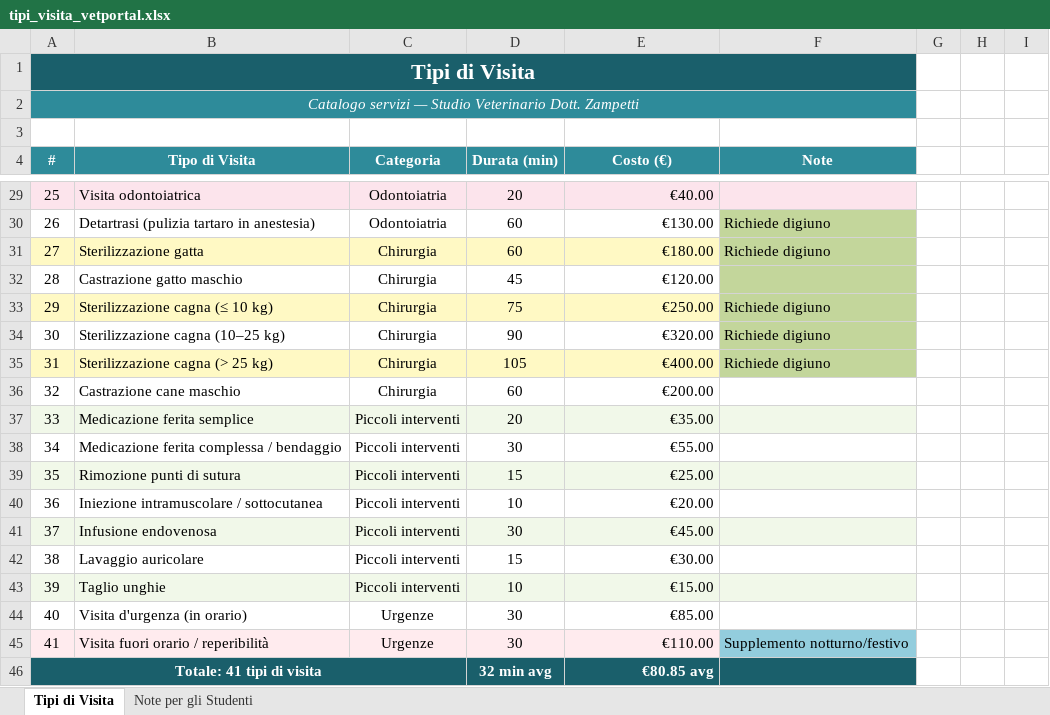
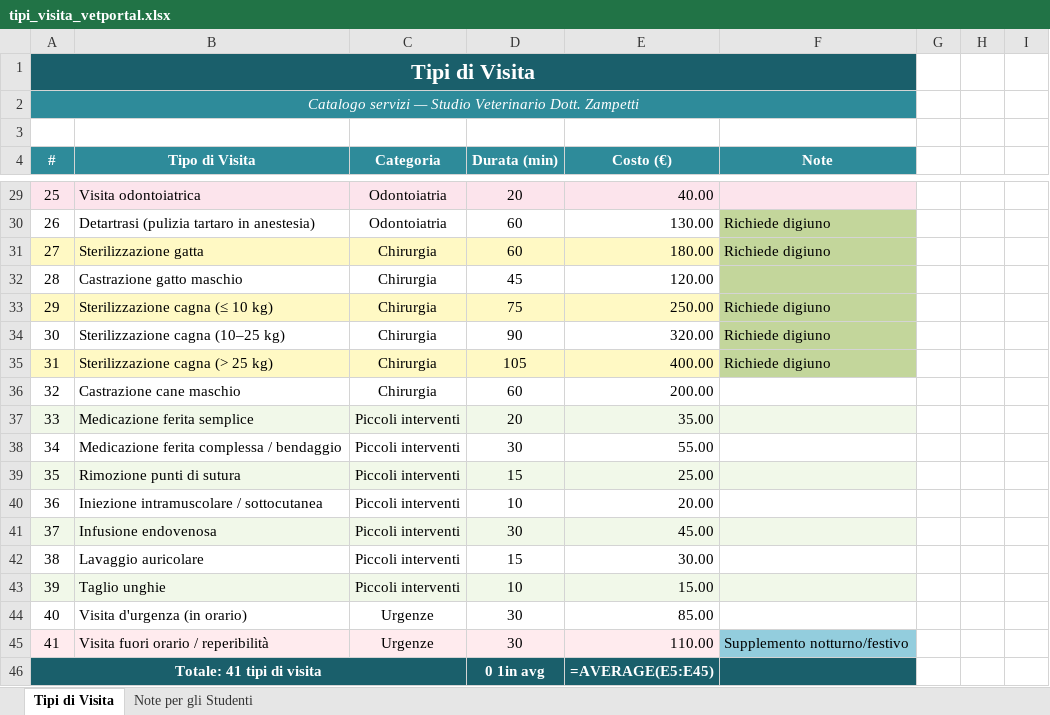
Before and after one commit to aChiampo/LearningByProject, an Excel workbook: DatiExcel/tipi_visita_vetportal.xlsx, sheet Tipi di Visita, drawn as a sheet; only a part is shown, gaps mark what is left out; values as stored, in another font and other column widths than the file's, no borders; formulas without a stored value are shown as written; the diff covers the shown part only; the diff names each change by its address in the sheet, - before the commit and + after, or states it on an @@ line.

```diff
--- a/DatiExcel/tipi_visita_vetportal.xlsx (sheet Tipi di Visita)
+++ b/DatiExcel/tipi_visita_vetportal.xlsx (sheet Tipi di Visita)
-E29 (Costo (€)): €40.00
+E29 (Costo (€)): 40.00
-E30 (Costo (€)): €130.00
+E30 (Costo (€)): 130.00
-E31 (Costo (€)): €180.00
+E31 (Costo (€)): 180.00
-E32 (Costo (€)): €120.00
+E32 (Costo (€)): 120.00
-E33 (Costo (€)): €250.00
+E33 (Costo (€)): 250.00
-E34 (Costo (€)): €320.00
+E34 (Costo (€)): 320.00
-E35 (Costo (€)): €400.00
+E35 (Costo (€)): 400.00
-E36 (Costo (€)): €200.00
+E36 (Costo (€)): 200.00
-E37 (Costo (€)): €35.00
+E37 (Costo (€)): 35.00
-E38 (Costo (€)): €55.00
+E38 (Costo (€)): 55.00
-E39 (Costo (€)): €25.00
+E39 (Costo (€)): 25.00
-E40 (Costo (€)): €20.00
+E40 (Costo (€)): 20.00
-E41 (Costo (€)): €45.00
+E41 (Costo (€)): 45.00
-E42 (Costo (€)): €30.00
+E42 (Costo (€)): 30.00
-E43 (Costo (€)): €15.00
+E43 (Costo (€)): 15.00
-E44 (Costo (€)): €85.00
+E44 (Costo (€)): 85.00
-E45 (Costo (€)): €110.00
+E45 (Costo (€)): 110.00
-D46 (Durata (min)): 32 min avg
+D46 (Durata (min)): 0 1in avg
-E46 (Costo (€)): €80.85 avg
+E46 (Costo (€)): =AVERAGE(E5:E45)
```
Also changed, not shown: 24 edited cells elsewhere in this sheet, DatiExcel/VetPortal_DatiImportazione.xlsx, 2 other files.
